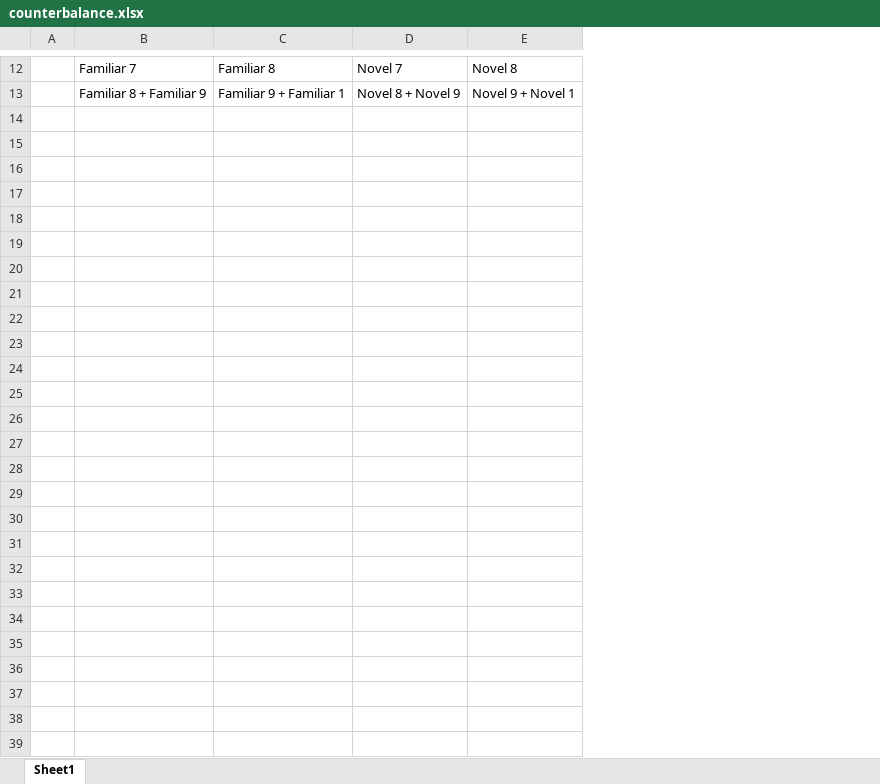
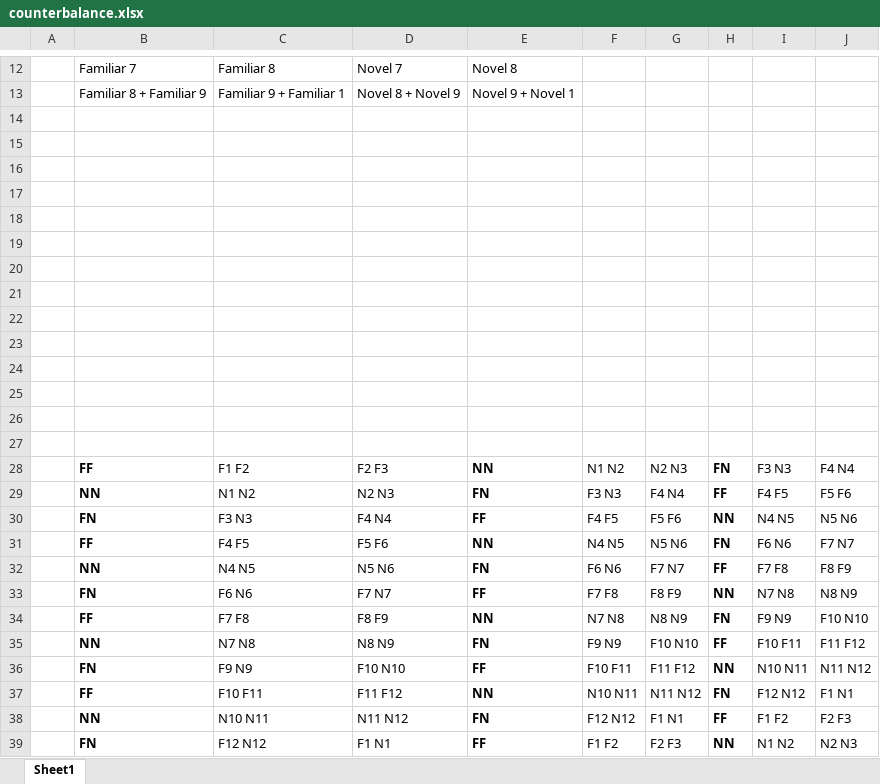
Before and after one commit to emilyfae/socref_uncert, an Excel workbook: counterbalance.xlsx, sheet Sheet1, drawn as a sheet; only a part is shown, gaps mark what is left out; values as stored, in another font and other column widths than the file's, no borders; the diff names each change by its address in the sheet, - before the commit and + after, or states it on an @@ line.

Commit message:
Updated counterbalance sheet and added script for experiment 2.

```diff
--- a/counterbalance.xlsx (sheet Sheet1)
+++ b/counterbalance.xlsx (sheet Sheet1)
+column F, empty
+column G, empty
+column H, empty
+column I, empty
+column J, empty
+row 14: (empty)
+row 15: (empty)
+row 16: (empty)
+row 17: (empty)
+row 18: (empty)
+row 19: (empty)
+row 20: (empty)
+row 21: (empty)
+row 22: (empty)
+row 23: (empty)
+row 24: (empty)
+row 25: (empty)
+row 26: (empty)
+row 27: (empty)
+row 28:  | FF | F1 F2 | F2 F3 | NN | N1 N2 | N2 N3 | FN | F3 N3 | F4 N4
+row 29:  | NN | N1 N2 | N2 N3 | FN | F3 N3 | F4 N4 | FF | F4 F5 | F5 F6
+row 30:  | FN | F3 N3 | F4 N4 | FF | F4 F5 | F5 F6 | NN | N4 N5 | N5 N6
+row 31:  | FF | F4 F5 | F5 F6 | NN | N4 N5 | N5 N6 | FN | F6 N6 | F7 N7
+row 32:  | NN | N4 N5 | N5 N6 | FN | F6 N6 | F7 N7 | FF | F7 F8 | F8 F9
+row 33:  | FN | F6 N6 | F7 N7 | FF | F7 F8 | F8 F9 | NN | N7 N8 | N8 N9
+row 34:  | FF | F7 F8 | F8 F9 | NN | N7 N8 | N8 N9 | FN | F9 N9 | F10 N10
+row 35:  | NN | N7 N8 | N8 N9 | FN | F9 N9 | F10 N10 | FF | F10 F11 | F11 F12
+row 36:  | FN | F9 N9 | F10 N10 | FF | F10 F11 | F11 F12 | NN | N10 N11 | N11 N12
+row 37:  | FF | F10 F11 | F11 F12 | NN | N10 N11 | N11 N12 | FN | F12 N12 | F1 N1
+row 38:  | NN | N10 N11 | N11 N12 | FN | F12 N12 | F1 N1 | FF | F1 F2 | F2 F3
+row 39:  | FN | F12 N12 | F1 N1 | FF | F1 F2 | F2 F3 | NN | N1 N2 | N2 N3
```
Also changed, not shown: 2 other files.
